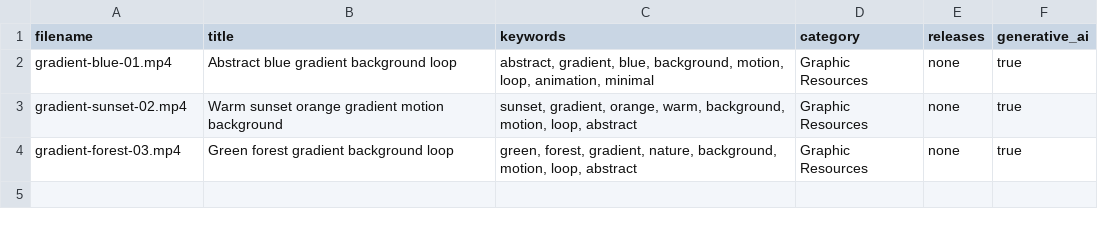
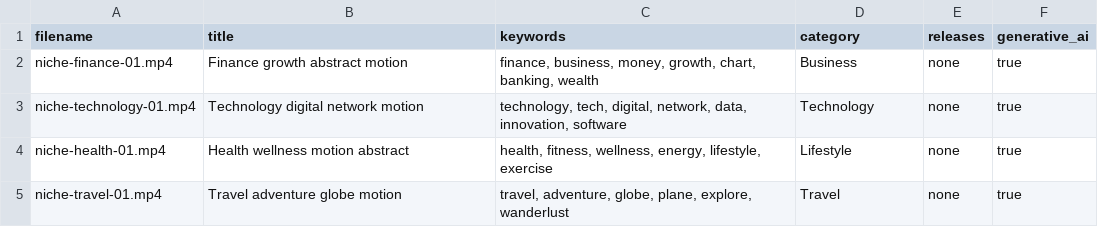
Before and after one commit to riseky8876/stock-studio, a CSV file: metadata/metadata.csv, drawn as a sheet.

Commit message:
Upgrade asset generator: niche-based variations + caption, auto-generate step in CI

```diff
--- a/metadata/metadata.csv
+++ b/metadata/metadata.csv
@@ -1,4 +1,5 @@
 filename,title,keywords,category,releases,generative_ai
-gradient-blue-01.mp4,Abstract blue gradient background loop,"abstract, gradient, blue, background, motion, loop, animation, minimal",Graphic Resources,none,true
-gradient-sunset-02.mp4,Warm sunset orange gradient motion background,"sunset, gradient, orange, warm, background, motion, loop, abstract",Graphic Resources,none,true
-gradient-forest-03.mp4,Green forest gradient background loop,"green, forest, gradient, nature, background, motion, loop, abstract",Graphic Resources,none,true
+niche-finance-01.mp4,Finance growth abstract motion,"finance, business, money, growth, chart, banking, wealth",Business,none,true
+niche-technology-01.mp4,Technology digital network motion,"technology, tech, digital, network, data, innovation, software",Technology,none,true
+niche-health-01.mp4,Health wellness motion abstract,"health, fitness, wellness, energy, lifestyle, exercise",Lifestyle,none,true
+niche-travel-01.mp4,Travel adventure globe motion,"travel, adventure, globe, plane, explore, wanderlust",Travel,none,true
```
Also changed, not shown: 4 other files.
